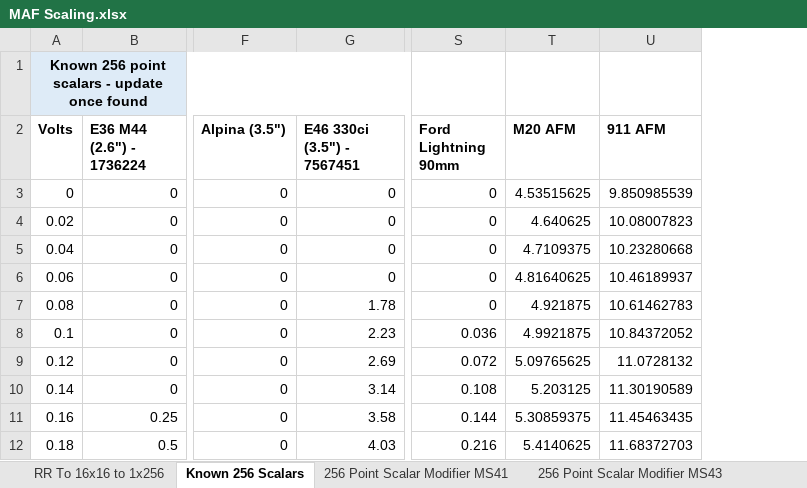
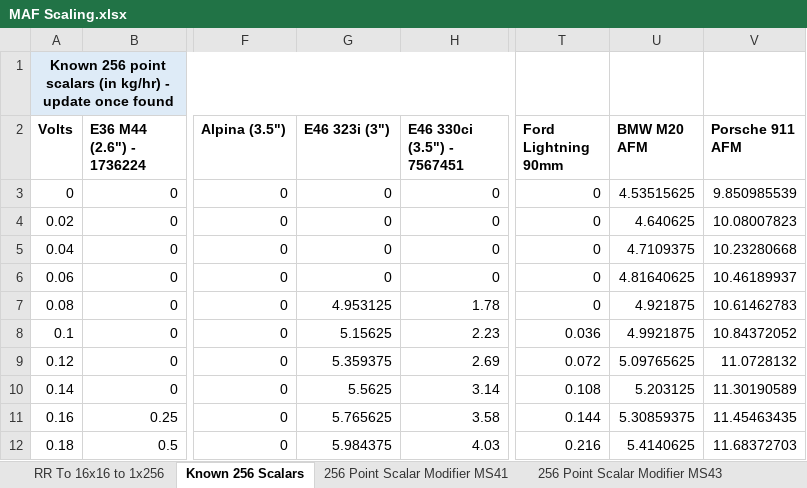
Before and after one commit to ba114/MAF-Scaling, an Excel workbook: MAF Scaling.xlsx, sheet Known 256 Scalars, drawn as a sheet; only a part is shown, gaps mark what is left out; values as stored, in another font and other column widths than the file's, no borders; table styles not drawn; addresses are those after the commit; the diff names each change by its address in the sheet, - before the commit and + after, or states it on an @@ line.

```diff
--- a/MAF Scaling.xlsx (sheet Known 256 Scalars)
+++ b/MAF Scaling.xlsx (sheet Known 256 Scalars)
+column G (E46 323i (3")), rows 3-12: 0 | 0 | 0 | 0 | 4.953125 | 5.15625 | 5.359375 | 5.5625 | 5.765625 | 5.984375
-A1 (Volts): …point scalars - update…
+A1 (Volts): …point scalars (in kg/hr) - update…
-U2: M20 AFM
+U2: BMW M20 AFM
-V2: 911 AFM
+V2: Porsche 911 AFM
```
Also changed, not shown: sheet 256 Point Scalar Modifier MS43, sheet 256 Point Scalar Modifier MS41, sheet RR To 16x16 to 1x256, sheet Chart, charts or pictures.
